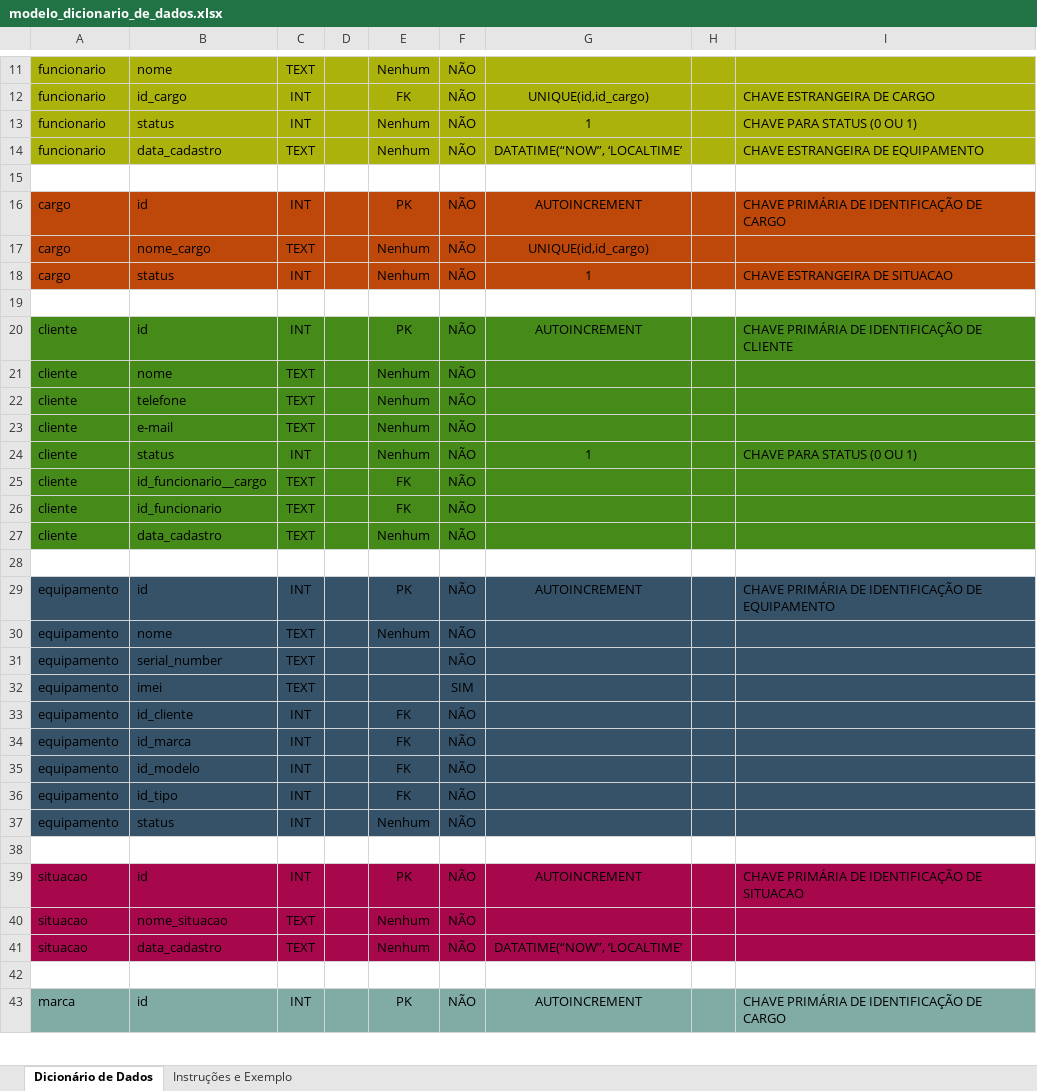
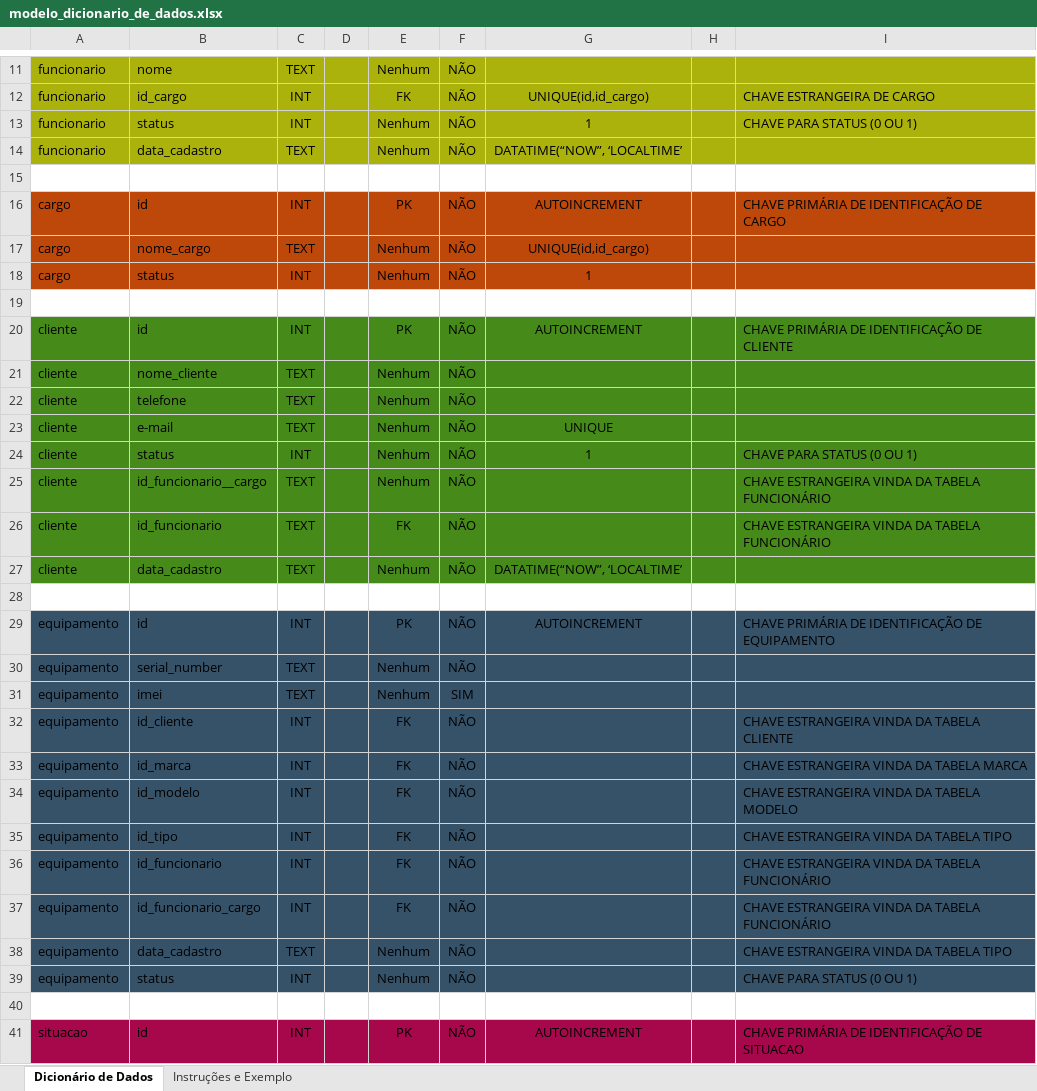
Before and after one commit to admareis/TECHFIX, an Excel workbook: DOCS/modelo_dicionario_de_dados.xlsx, sheet Dicionário de Dados, drawn as a sheet; only a part is shown, gaps mark what is left out; the shorter side is filled out with more unchanged rows; values as stored, in another font and other column widths than the file's, no borders; removed rows and columns are numbered as before the commit, all else as after; the diff names each change by its address in the sheet, - before the commit and + after, or states it on an @@ line.

```diff
--- a/DOCS/modelo_dicionario_de_dados.xlsx (sheet Dicionário de Dados)
+++ b/DOCS/modelo_dicionario_de_dados.xlsx (sheet Dicionário de Dados)
-I14: CHAVE ESTRANGEIRA DE EQUIPAMENTO
+I14: (empty)
-I18: CHAVE ESTRANGEIRA DE SITUACAO
+I18: (empty)
-B21: nome
+B21: nome_cliente
-G23: (empty)
+G23: UNIQUE
-E25: FK
+E25: Nenhum
-I25:I26: (empty)
+I25:I26: CHAVE ESTRANGEIRA VINDA DA TABELA FUNCIONÁRIO
-G27: (empty)
+G27: DATATIME(“NOW”, ‘LOCALTIME’
-B30: nome
+B30: serial_number
-row 31: equipamento | serial_number | TEXT |  |  | NÃO
-E31: (empty)
+E31: Nenhum
-I32: (empty)
+I32: CHAVE ESTRANGEIRA VINDA DA TABELA CLIENTE
-I33: (empty)
+I33: CHAVE ESTRANGEIRA VINDA DA TABELA MARCA
-I34: (empty)
+I34: CHAVE ESTRANGEIRA VINDA DA TABELA MODELO
-I35: (empty)
+I35: CHAVE ESTRANGEIRA VINDA DA TABELA TIPO
+row 36: equipamento | id_funcionario | INT |  | FK | NÃO |  |  | CHAVE ESTRANGEIRA VINDA DA TABELA FUNCIONÁRIO
+row 37: equipamento | id_funcionario_cargo | INT |  | FK | NÃO |  |  | CHAVE ESTRANGEIRA VINDA DA TABELA FUNCIONÁRIO
+row 38: equipamento | data_cadastro | TEXT |  | Nenhum | NÃO |  |  | CHAVE ESTRANGEIRA VINDA DA TABELA TIPO
-I39: (empty)
+I39: CHAVE PARA STATUS (0 OU 1)
```
Also changed, not shown: 5 other files.
